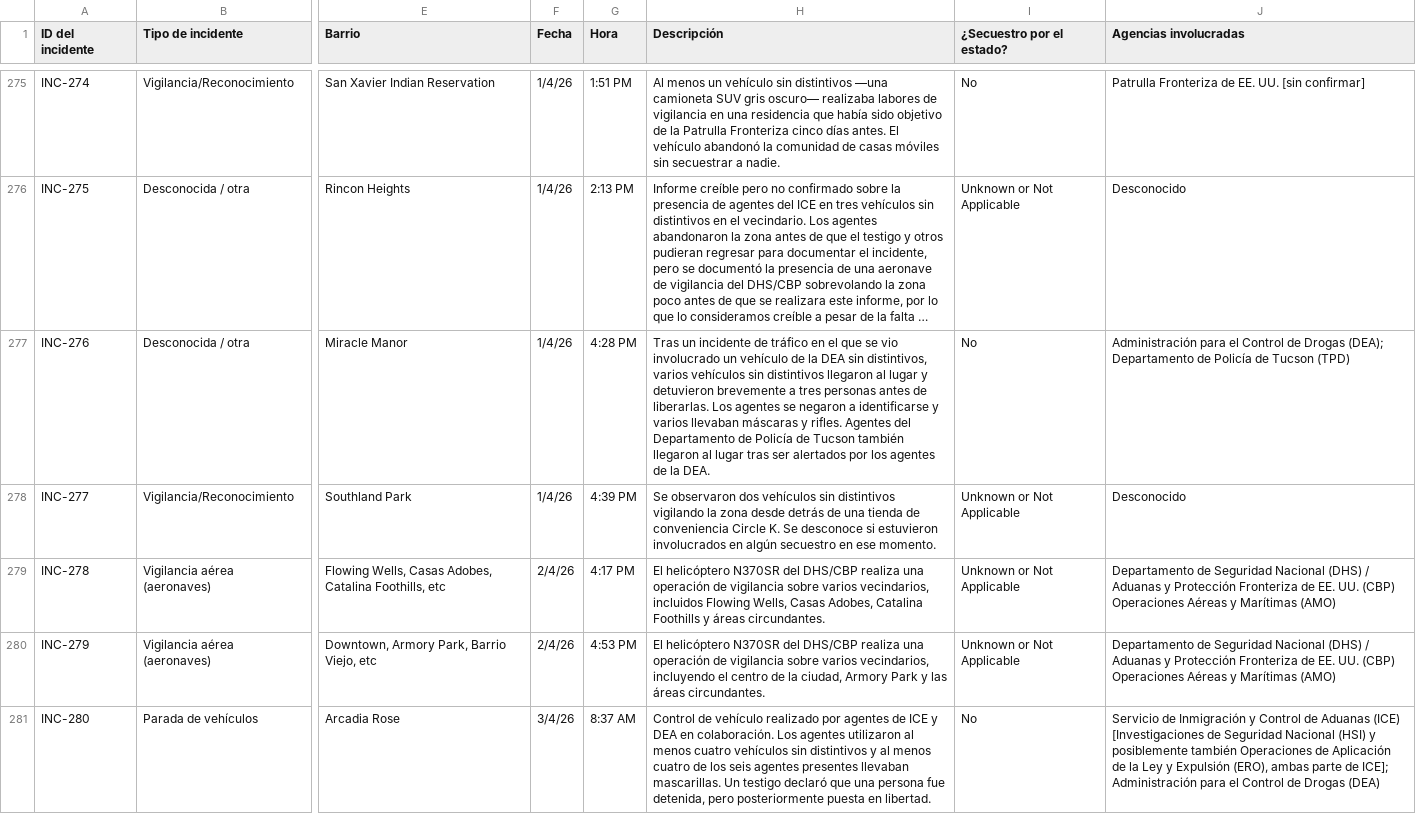
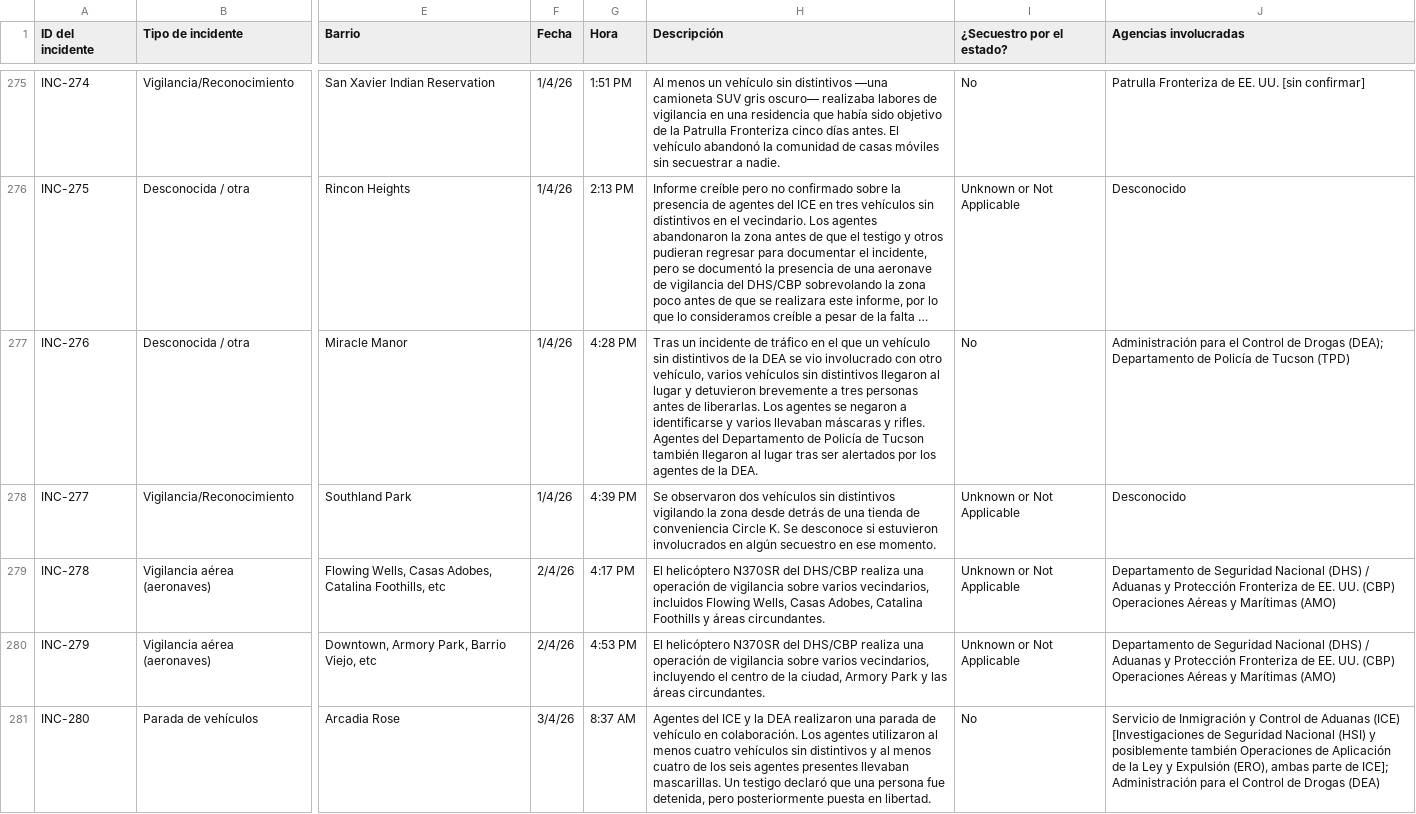
Before and after one commit to TucsonMigraMap/Migra-Map-Data, a CSV file: data_spanish.csv, drawn as a sheet; only a part is shown, gaps mark what is left out; long unchanged cells end in …; the diff covers the shown part only; the diff names each change by its address in the sheet, - before the commit and + after, or states it on an @@ line.

```diff
--- a/data_spanish.csv
+++ b/data_spanish.csv
-H277 (Descripción): …el que se vio involucrado un vehículo de la DEA sin distintivos, varios vehículos…
+H277 (Descripción): …el que un vehículo sin distintivos de la DEA se vio involucrado con otro vehículo, varios vehículos…
-H281 (Descripción): Control de vehículo realizado por agentes de ICE y DEA en colaboración.…
+H281 (Descripción): Agentes del ICE y la DEA realizaron una parada de vehículo en colaboración.…
```
Also changed, not shown: 19 edited cells elsewhere in this file, data_spanish_latest.csv.
